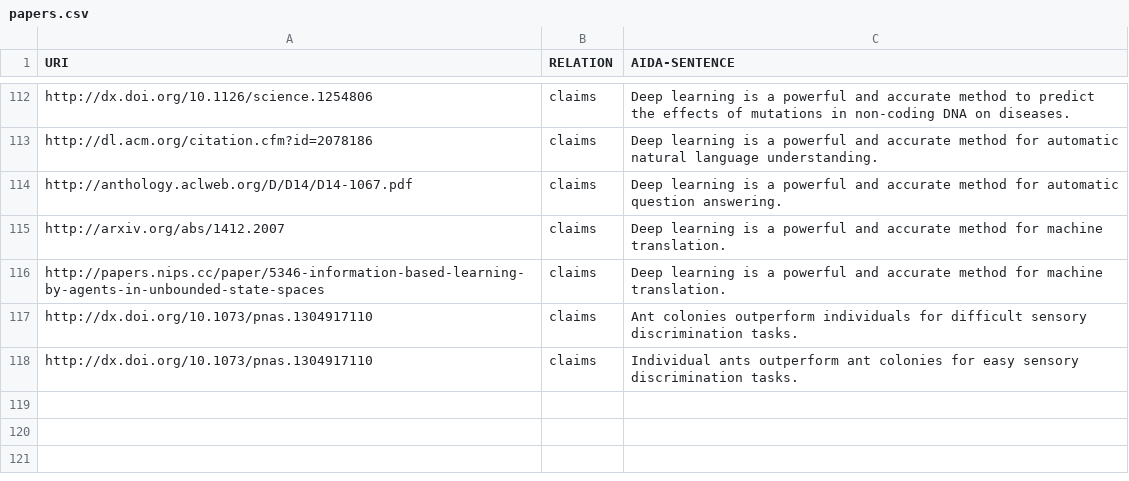
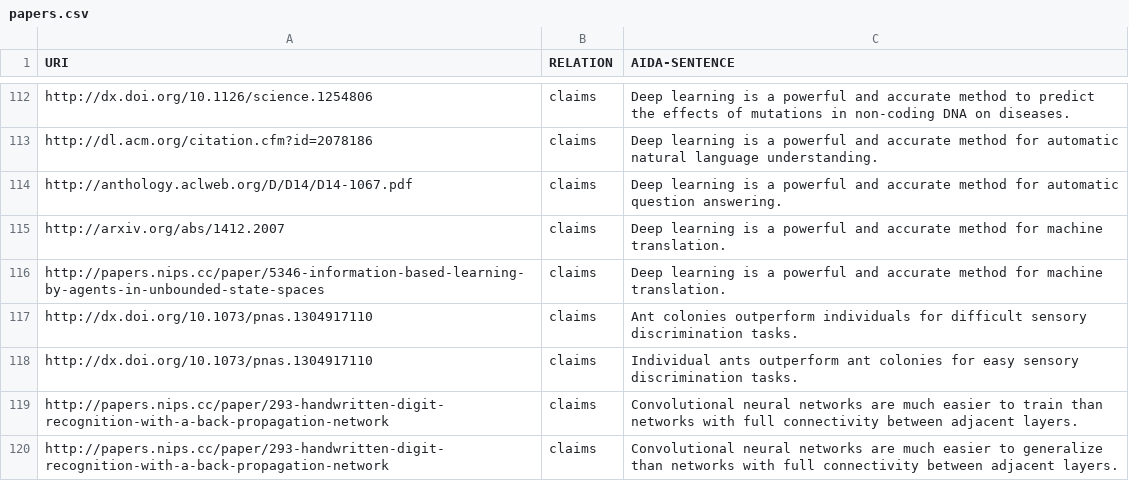
Before and after one commit to tkuhn/aida, a CSV file: papers.csv, drawn as a sheet; only a part is shown, gaps mark what is left out.

Commit message:
Add AIDA sentences

```diff
--- a/papers.csv
+++ b/papers.csv
@@ -118 +118,3 @@ http://dx.doi.org/10.1073/pnas.1304917110,claims,"Ant colonies outperform indivi
 http://dx.doi.org/10.1073/pnas.1304917110,claims,"Individual ants outperform ant colonies for easy sensory discrimination tasks."
+http://papers.nips.cc/paper/293-handwritten-digit-recognition-with-a-back-propagation-network,claims,"Convolutional neural networks are much easier to train than networks with full connectivity between adjacent layers."
+http://papers.nips.cc/paper/293-handwritten-digit-recognition-with-a-back-propagation-network,claims,"Convolutional neural networks are much easier to generalize than networks with full connectivity between adjacent layers."
```
